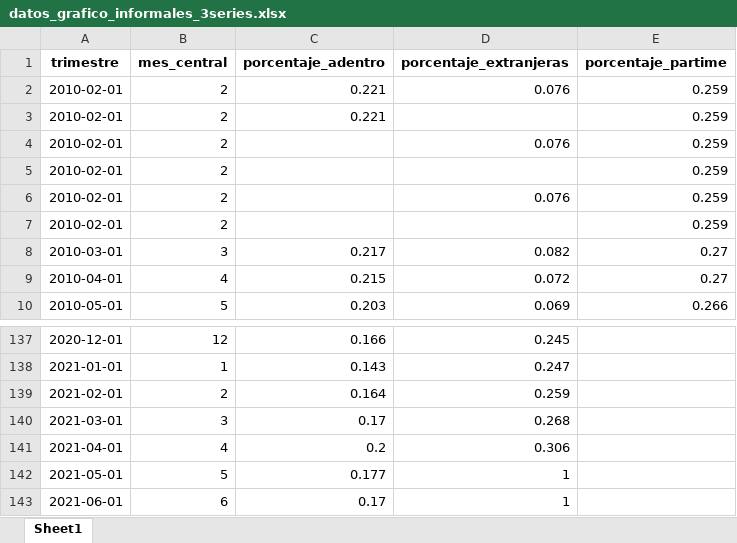
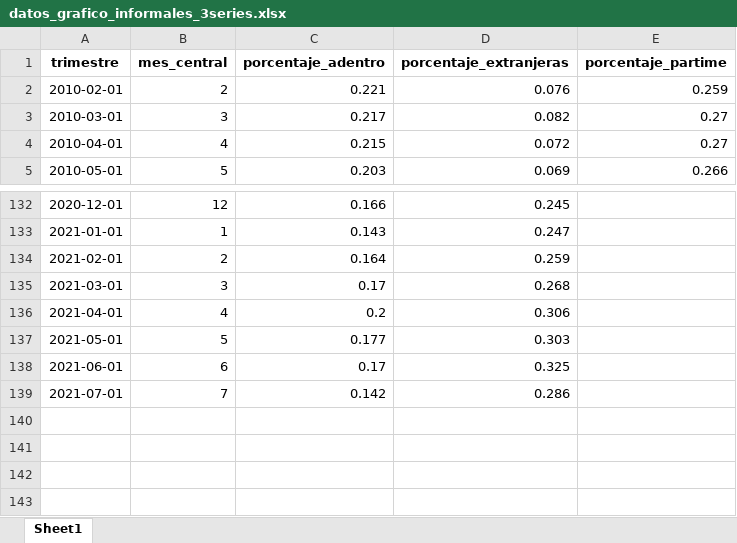
Before and after one commit to nicolasrattor/BOLETIN-EMPLEO-FESINTRACAP, an Excel workbook: Datos informalidad/Output/Datos RIED/datos_grafico_informales_3series.xlsx, sheet Sheet1, drawn as a sheet; only a part is shown, gaps mark what is left out; values as stored, in another font and other column widths than the file's, no borders; removed rows and columns are numbered as before the commit, all else as after; the diff names each change by its address in the sheet, - before the commit and + after, or states it on an @@ line.

```diff
--- a/Datos informalidad/Output/Datos RIED/datos_grafico_informales_3series.xlsx (sheet Sheet1)
+++ b/Datos informalidad/Output/Datos RIED/datos_grafico_informales_3series.xlsx (sheet Sheet1)
-row 3: 2010-02-01 | 2 | 0.221 |  | 0.259
-row 4: 2010-02-01 | 2 |  | 0.076 | 0.259
-row 5: 2010-02-01 | 2 |  |  | 0.259
-row 6: 2010-02-01 | 2 |  | 0.076 | 0.259
-row 7: 2010-02-01 | 2 |  |  | 0.259
-D137 (porcentaje_extranjeras): 1
+D137 (porcentaje_extranjeras): 0.303
-D138 (porcentaje_extranjeras): 1
+D138 (porcentaje_extranjeras): 0.325
+row 139: 2021-07-01 | 7 | 0.142 | 0.286
```
Also changed, not shown: Datos informalidad/Output/Datos RIED/datos_grafico_informales.xlsx, Datos informalidad/Output/Datos RIED/datos_grafico_informales_comparada.xlsx, 29 other files.
